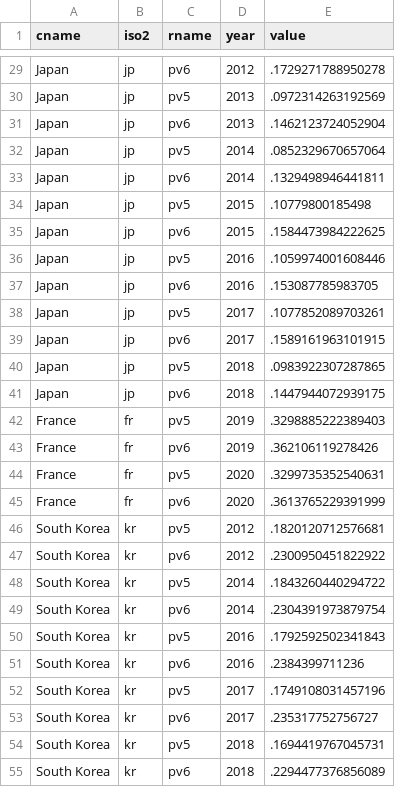
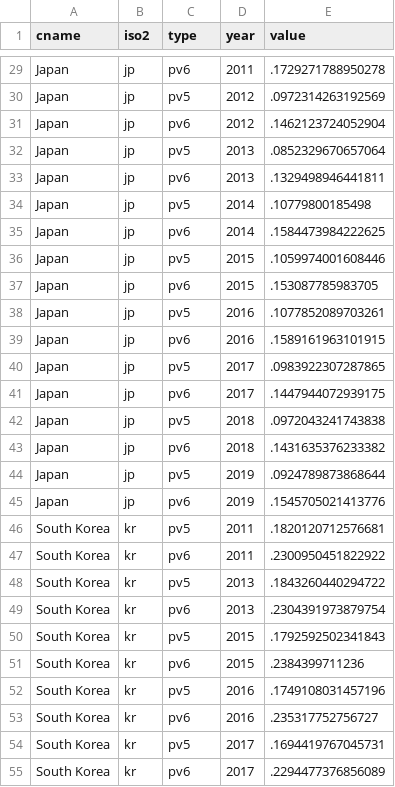
Before and after one commit to Jayecon/master, a CSV file: LIS/s1pv.csv, drawn as a sheet; only a part is shown, gaps mark what is left out; the diff covers the shown part only; the diff names each change by its address in the sheet, - before the commit and + after, or states it on an @@ line.

```diff
--- a/LIS/s1pv.csv
+++ b/LIS/s1pv.csv
-C1: rname
+C1: type
-D29 (year): 2012
+D29 (year): 2011
-D30:D31 (year): 2013
+D30:D31 (year): 2012
-D32:D33 (year): 2014
+D32:D33 (year): 2013
-D34:D35 (year): 2015
+D34:D35 (year): 2014
-D36:D37 (year): 2016
+D36:D37 (year): 2015
-D38:D39 (year): 2017
+D38:D39 (year): 2016
-D40:D41 (year): 2018
+D40:D41 (year): 2017
-A42:A45 (cname): France
+A42:A45 (cname): Japan
-B42:B45 (iso2): fr
+B42:B45 (iso2): jp
-D42:D43 (year): 2019
+D42:D43 (year): 2018
-E42 (value): .3298885222389403
+E42 (value): .0972043241743838
-E43 (value): .362106119278426
+E43 (value): .1431635376233382
-D44:D45 (year): 2020
+D44:D45 (year): 2019
-E44 (value): .3299735352540631
+E44 (value): .0924789873868644
-E45 (value): .3613765229391999
+E45 (value): .1545705021413776
-D46:D47 (year): 2012
+D46:D47 (year): 2011
-D48:D49 (year): 2014
+D48:D49 (year): 2013
-D50:D51 (year): 2016
+D50:D51 (year): 2015
-D52:D53 (year): 2017
+D52:D53 (year): 2016
-D54:D55 (year): 2018
+D54:D55 (year): 2017
```
Also changed, not shown: 97 edited cells elsewhere in this file.
